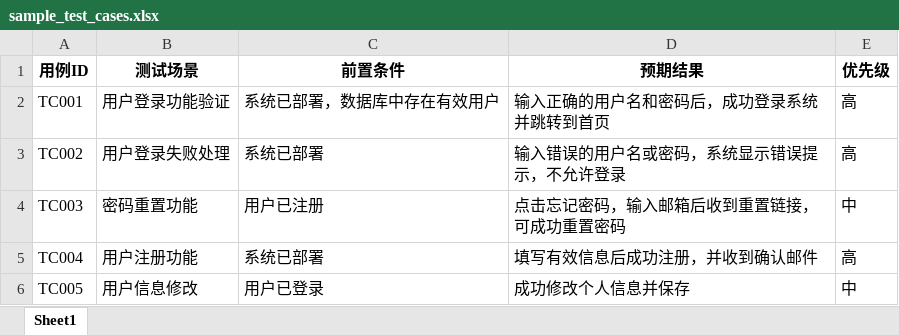
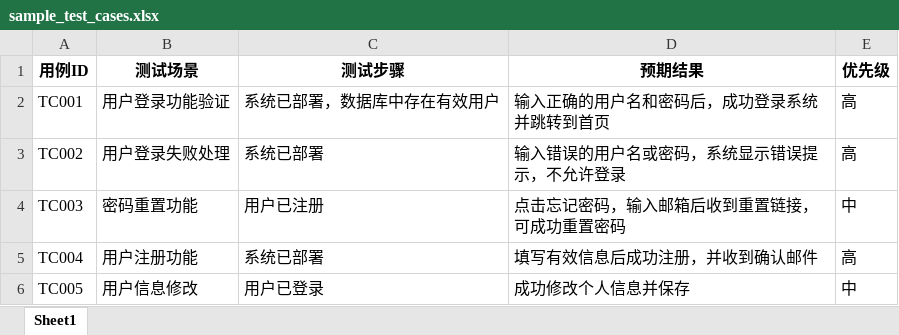
Before and after one commit to kass77733/QA_Test_Logger, an Excel workbook: sample_test_cases.xlsx, sheet Sheet1, drawn as a sheet; values as stored, in another font and other column widths than the file's, no borders; the diff names each change by its address in the sheet, - before the commit and + after, or states it on an @@ line.

Commit message:
前置条件 改为 测试步骤

```diff
--- a/sample_test_cases.xlsx (sheet Sheet1)
+++ b/sample_test_cases.xlsx (sheet Sheet1)
-C1: 前置条件
+C1: 测试步骤
```
Also changed, not shown: 10 other files.
